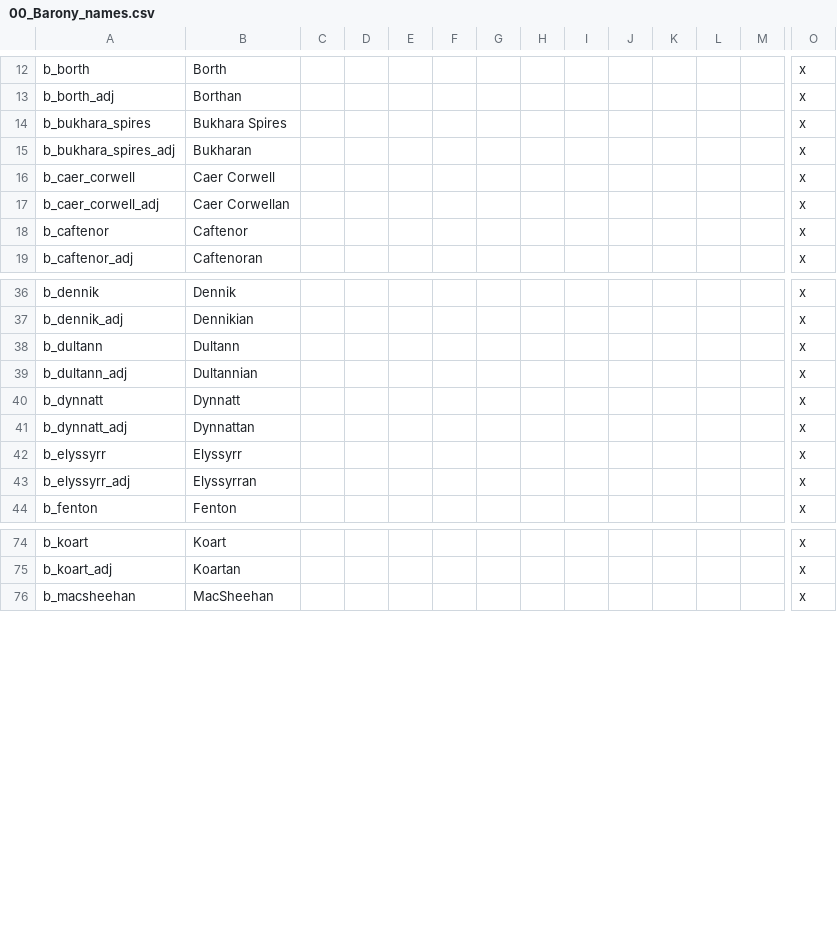
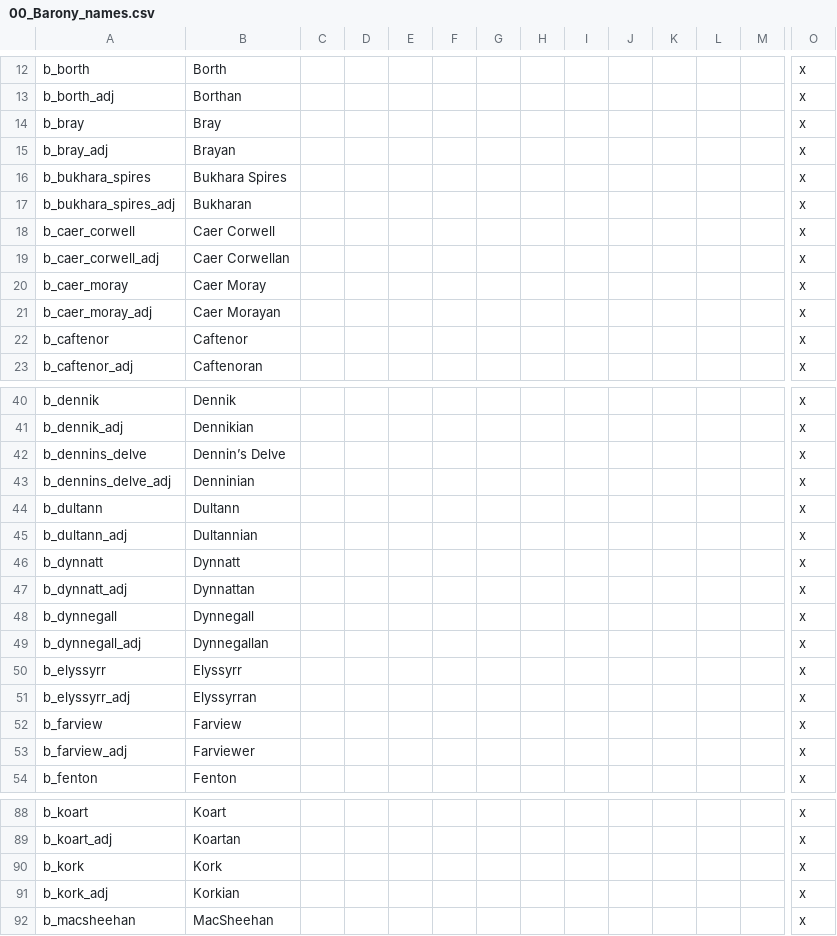
Before and after one commit to chriscohen/ck2-forgottenkings, a CSV file: ForgottenRealms/localisation/00_Barony_names.csv, drawn as a sheet; only a part is shown, gaps mark what is left out; rows hold the shown columns only; the diff covers the shown part only; the diff names each change by its address in the sheet, - before the commit and + after, or states it on an @@ line.

Commit message:
Added wave rocks and Moray to map.

```diff
--- a/ForgottenRealms/localisation/00_Barony_names.csv
+++ b/ForgottenRealms/localisation/00_Barony_names.csv
+row 14: b_bray | Bray |  |  |  |  |  |  |  |  |  |  |  | x
+row 15: b_bray_adj | Brayan |  |  |  |  |  |  |  |  |  |  |  | x
+row 20: b_caer_moray | Caer Moray |  |  |  |  |  |  |  |  |  |  |  | x
+row 21: b_caer_moray_adj | Caer Morayan |  |  |  |  |  |  |  |  |  |  |  | x
+row 42: b_dennins_delve | Dennin’s Delve |  |  |  |  |  |  |  |  |  |  |  | x
+row 43: b_dennins_delve_adj | Denninian |  |  |  |  |  |  |  |  |  |  |  | x
+row 48: b_dynnegall | Dynnegall |  |  |  |  |  |  |  |  |  |  |  | x
+row 49: b_dynnegall_adj | Dynnegallan |  |  |  |  |  |  |  |  |  |  |  | x
+row 52: b_farview | Farview |  |  |  |  |  |  |  |  |  |  |  | x
+row 53: b_farview_adj | Farviewer |  |  |  |  |  |  |  |  |  |  |  | x
+row 90: b_kork | Kork |  |  |  |  |  |  |  |  |  |  |  | x
+row 91: b_kork_adj | Korkian |  |  |  |  |  |  |  |  |  |  |  | x
```
Also changed, not shown: 8 added rows elsewhere in this file, ForgottenRealms/localisation/00_County_names.csv, ForgottenRealms/localisation/00_Duchy_names.csv, 11 other files.
